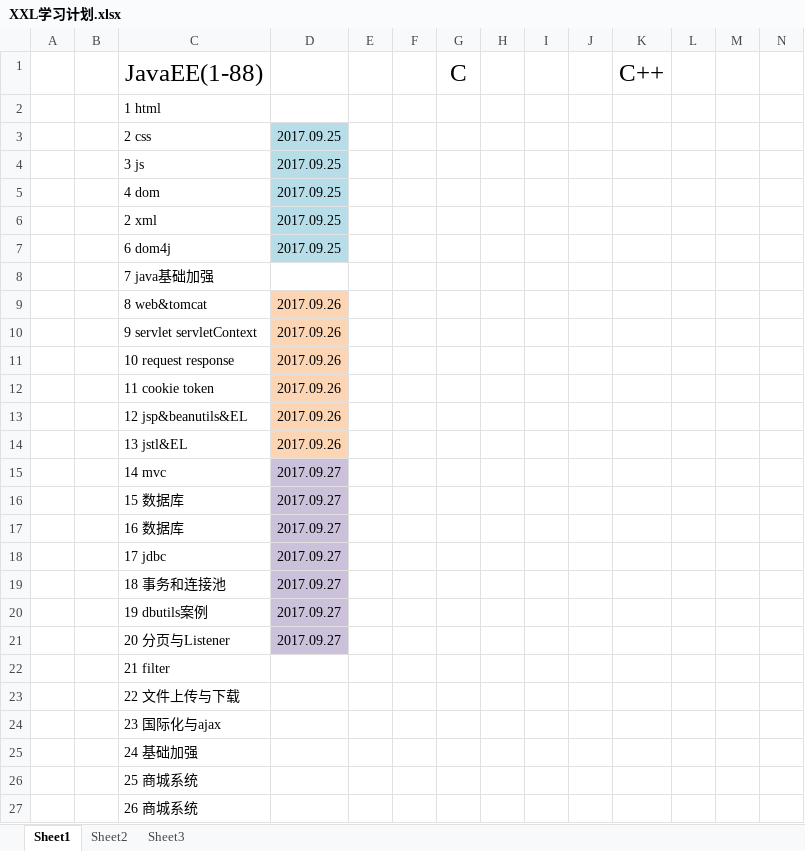
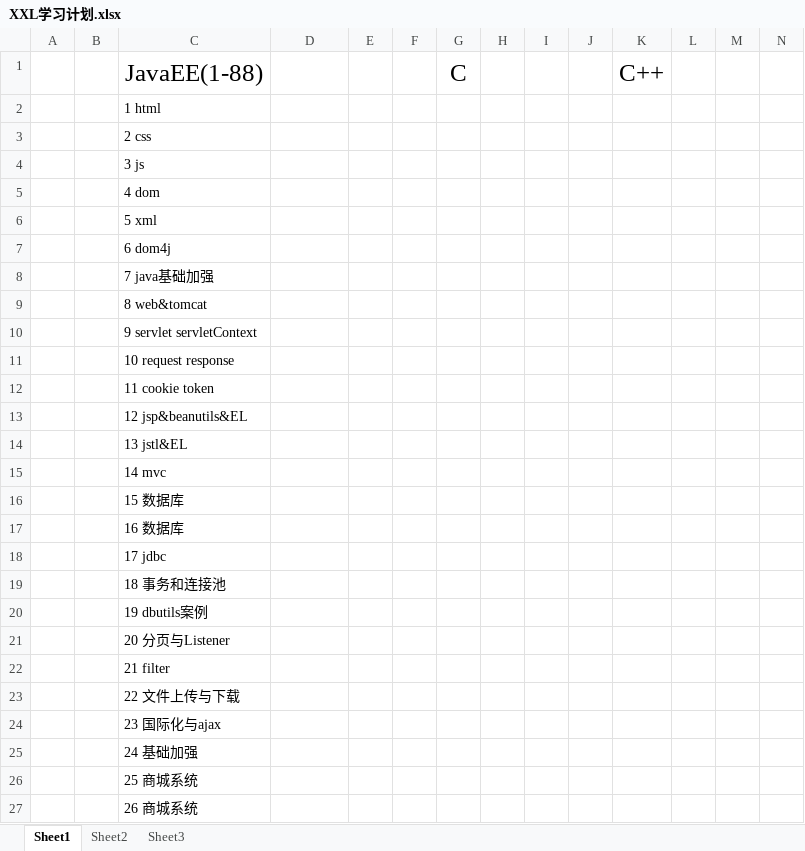
Before and after one commit to IvyZh/JavaEE_Blog, an Excel workbook: XXL学习计划.xlsx, sheet Sheet1, drawn as a sheet; only a part is shown; values as stored, in another font and other column widths than the file's, no borders; removed rows and columns are numbered as before the commit, all else as after; rows hold the shown columns only; the diff names each change by its address in the sheet, - before the commit and + after, or states it on an @@ line.

```diff
--- a/XXL学习计划.xlsx (sheet Sheet1)
+++ b/XXL学习计划.xlsx (sheet Sheet1)
-D3:D5: 2017.09.25
+D3:D5: (empty)
-D3:D5 fill: #B7DEE8
+D3:D5 fill: none
-row 6:  |  | 2 xml | 2017.09.25
+row 6:  |  | 5 xml
-D7: 2017.09.25
+D7: (empty)
-D7 fill: #B7DEE8
+D7 fill: none
-D9:D14: 2017.09.26
+D9:D14: (empty)
-D9:D14 fill: #FCD5B5
+D9:D14 fill: none
-D15:D21: 2017.09.27
+D15:D21: (empty)
-D15:D21 fill: #CCC1DA
+D15:D21 fill: none
```
